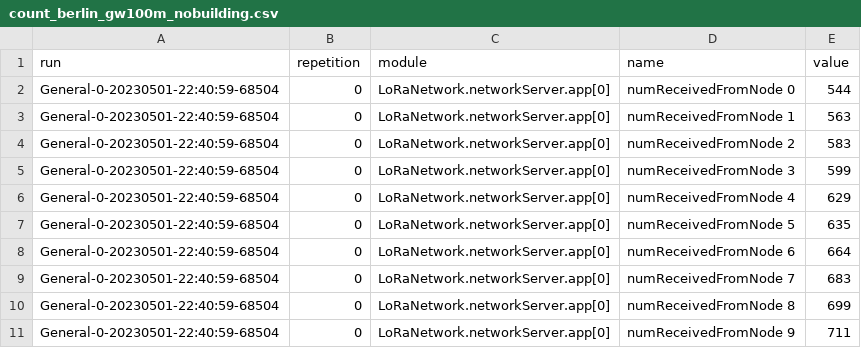
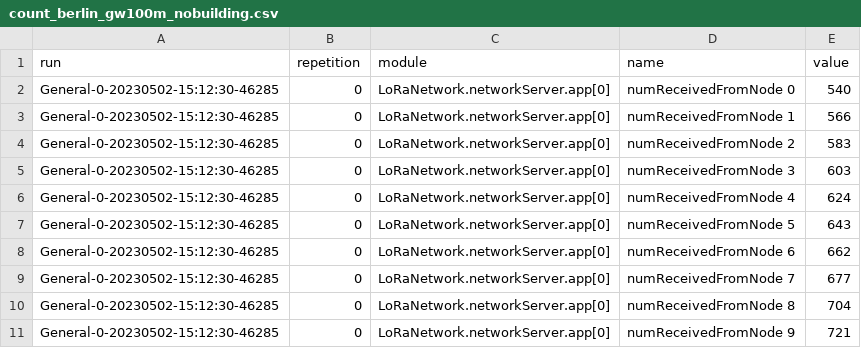
Before and after one commit to kazuyahirotsu/LoRaPos, a CSV file: simulation/flora_simulation/results/count_berlin_gw100m_nobuilding.csv, drawn as a sheet.

```diff
--- a/simulation/flora_simulation/results/count_berlin_gw100m_nobuilding.csv
+++ b/simulation/flora_simulation/results/count_berlin_gw100m_nobuilding.csv
@@ -1,11 +1,11 @@
 run,repetition,module,name,value
-General-0-20230501-22:40:59-68504,0,LoRaNetwork.networkServer.app[0],numReceivedFromNode 0,544
-General-0-20230501-22:40:59-68504,0,LoRaNetwork.networkServer.app[0],numReceivedFromNode 1,563
-General-0-20230501-22:40:59-68504,0,LoRaNetwork.networkServer.app[0],numReceivedFromNode 2,583
-General-0-20230501-22:40:59-68504,0,LoRaNetwork.networkServer.app[0],numReceivedFromNode 3,599
-General-0-20230501-22:40:59-68504,0,LoRaNetwork.networkServer.app[0],numReceivedFromNode 4,629
-General-0-20230501-22:40:59-68504,0,LoRaNetwork.networkServer.app[0],numReceivedFromNode 5,635
-General-0-20230501-22:40:59-68504,0,LoRaNetwork.networkServer.app[0],numReceivedFromNode 6,664
-General-0-20230501-22:40:59-68504,0,LoRaNetwork.networkServer.app[0],numReceivedFromNode 7,683
-General-0-20230501-22:40:59-68504,0,LoRaNetwork.networkServer.app[0],numReceivedFromNode 8,699
-General-0-20230501-22:40:59-68504,0,LoRaNetwork.networkServer.app[0],numReceivedFromNode 9,711
+General-0-20230502-15:12:30-46285,0,LoRaNetwork.networkServer.app[0],numReceivedFromNode 0,540
+General-0-20230502-15:12:30-46285,0,LoRaNetwork.networkServer.app[0],numReceivedFromNode 1,566
+General-0-20230502-15:12:30-46285,0,LoRaNetwork.networkServer.app[0],numReceivedFromNode 2,583
+General-0-20230502-15:12:30-46285,0,LoRaNetwork.networkServer.app[0],numReceivedFromNode 3,603
+General-0-20230502-15:12:30-46285,0,LoRaNetwork.networkServer.app[0],numReceivedFromNode 4,624
+General-0-20230502-15:12:30-46285,0,LoRaNetwork.networkServer.app[0],numReceivedFromNode 5,643
+General-0-20230502-15:12:30-46285,0,LoRaNetwork.networkServer.app[0],numReceivedFromNode 6,662
+General-0-20230502-15:12:30-46285,0,LoRaNetwork.networkServer.app[0],numReceivedFromNode 7,677
+General-0-20230502-15:12:30-46285,0,LoRaNetwork.networkServer.app[0],numReceivedFromNode 8,704
+General-0-20230502-15:12:30-46285,0,LoRaNetwork.networkServer.app[0],numReceivedFromNode 9,721
```
Also changed, not shown: simulation/flora_simulation/results/count_berlin_gw100m.csv, simulation/flora_simulation/results/count_berlin_gw200m.csv, 18 other files.
